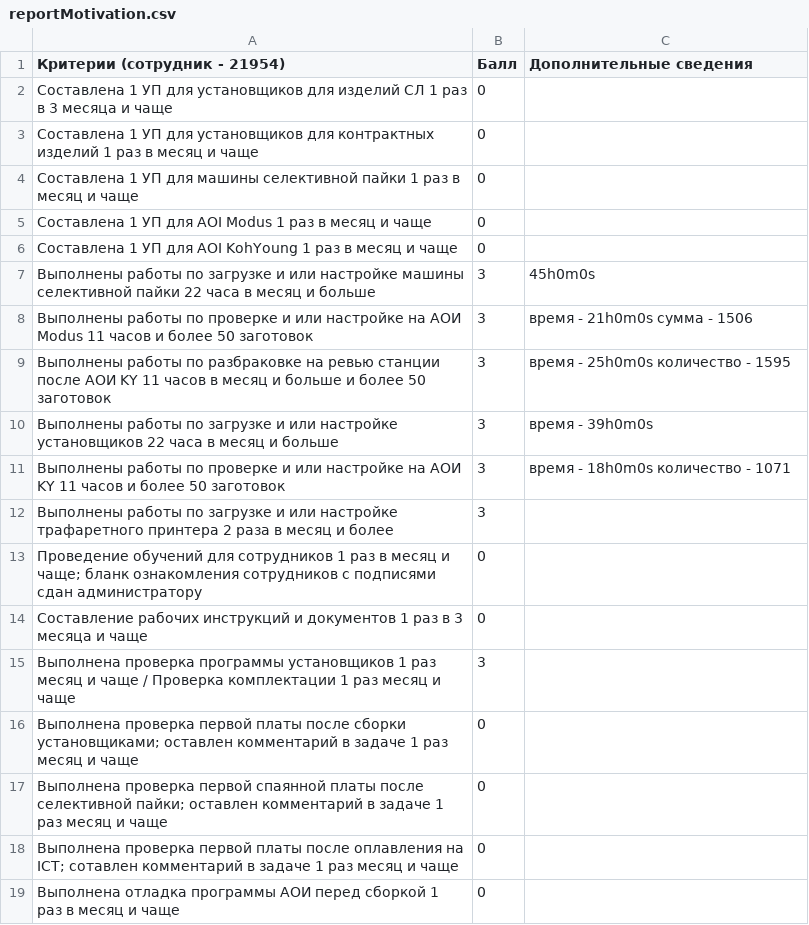
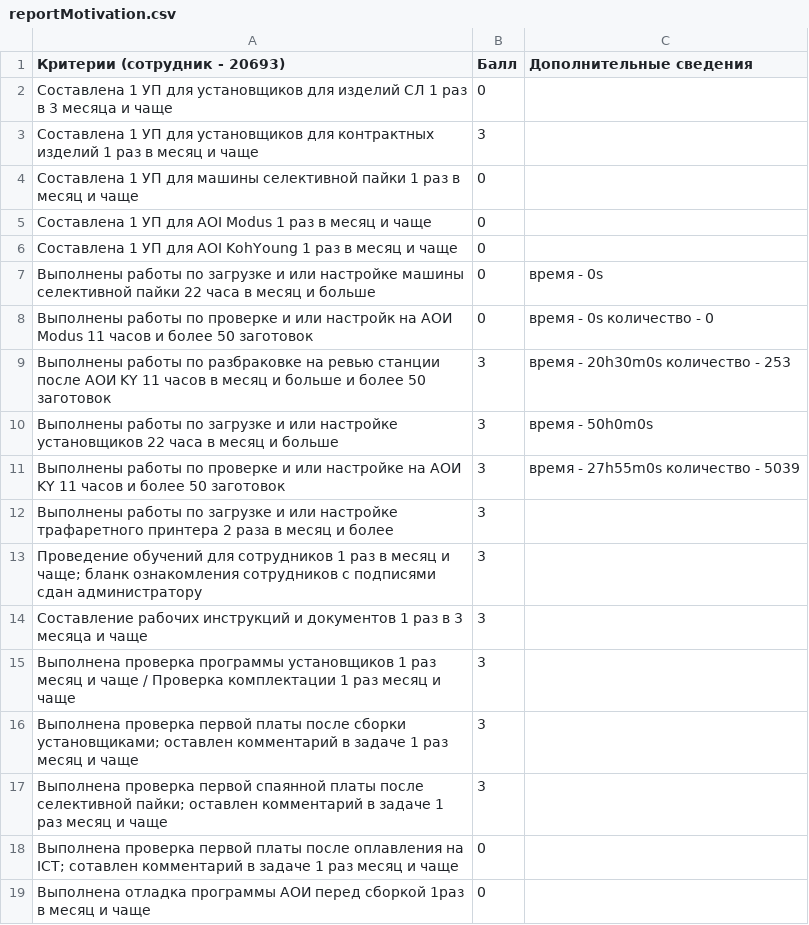
Before and after one commit to eugenefoxx/motivationUpdate, a CSV file: reportMotivation.csv, drawn as a sheet.

```diff
--- a/reportMotivation.csv
+++ b/reportMotivation.csv
@@ -1,4 +1,4 @@
-Критерии (сотрудник - 21954),Балл,Дополнительные сведения
+Критерии (сотрудник - 20693),Балл,Дополнительные сведения
 Составлена 1 УП для установщиков для изделий СЛ 1 раз в 3 месяца и чаще,0
-Составлена 1 УП для установщиков для контрактных изделий 1 раз в месяц и чаще,0
+Составлена 1 УП для установщиков для контрактных изделий 1 раз в месяц и чаще,3
 Cоставлена 1 УП для машины селективной пайки 1 раз в месяц и чаще,0
@@ -6,14 +6,14 @@ Cоставлена 1 УП для машины селективной пайки
 Составлена 1 УП для AOI KohYoung 1 раз в месяц и чаще,0
-Выполнены работы по загрузке и или настройке машины селективной пайки 22 часа в месяц и больше,3,45h0m0s
-Выполнены работы по проверке и или настройке на АОИ Modus 11 часов и более 50 заготовок,3,время - 21h0m0s сумма - 1506
-Выполнены работы по разбраковке на ревью станции после АОИ KY 11 часов в месяц и больше и более 50 заготовок,3,время - 25h0m0s количество - 1595
-Выполнены работы по загрузке и или настройке установщиков 22 часа в месяц и больше,3,время - 39h0m0s
-Выполнены работы по проверке и или настройке на АОИ KY 11 часов и более 50 заготовок,3,время - 18h0m0s количество - 1071
+Выполнены работы по загрузке и или настройке машины селективной пайки 22 часа в месяц и больше,0,время - 0s
+Выполнены работы по проверке и или настройк на АОИ Modus 11 часов и более 50 заготовок,0,время - 0s количество - 0
+Выполнены работы по разбраковке на ревью станции после АОИ KY 11 часов в месяц и больше и более 50 заготовок,3,время - 20h30m0s количество - 253
+Выполнены работы по загрузке и или настройке установщиков 22 часа в месяц и больше,3,время - 50h0m0s
+Выполнены работы по проверке и или настройке на АОИ KY 11 часов и более 50 заготовок,3,время - 27h55m0s количество - 5039
 Выполнены работы по загрузке и или настройке трафаретного принтера 2 раза в месяц и более,3
-Проведение обучений для сотрудников 1 раз в месяц и чаще; бланк ознакомления сотрудников с подписями сдан администратору,0
-Составление рабочих инструкций и документов 1 раз в 3 месяца и чаще,0
+Проведение обучений для сотрудников 1 раз в месяц и чаще; бланк ознакомления сотрудников с подписями сдан администратору,3
+Составление рабочих инструкций и документов 1 раз в 3 месяца и чаще,3
 Выполнена проверка программы установщиков 1 раз месяц и чаще / Проверка комплектации 1 раз месяц и чаще,3
-Выполнена проверка первой платы после сборки установщиками; оставлен комментарий в задаче 1 раз месяц и чаще,0
-Выполнена проверка первой спаянной платы после селективной пайки; оставлен комментарий в задаче 1 раз месяц и чаще,0
+Выполнена проверка первой платы после сборки установщиками; оставлен комментарий в задаче 1 раз месяц и чаще,3
+Выполнена проверка первой спаянной платы после селективной пайки; оставлен комментарий в задаче 1 раз месяц и чаще,3
 Выполнена проверка первой платы после оплавления на ICT; сотавлен комментарий в задаче 1 раз месяц и чаще,0
-Выполнена отладка программы АОИ перед сборкой 1 раз в месяц и чаще,0
+Выполнена отладка программы АОИ перед сборкой 1раз в месяц и чаще,0
```
Also changed, not shown: 4 other files.
